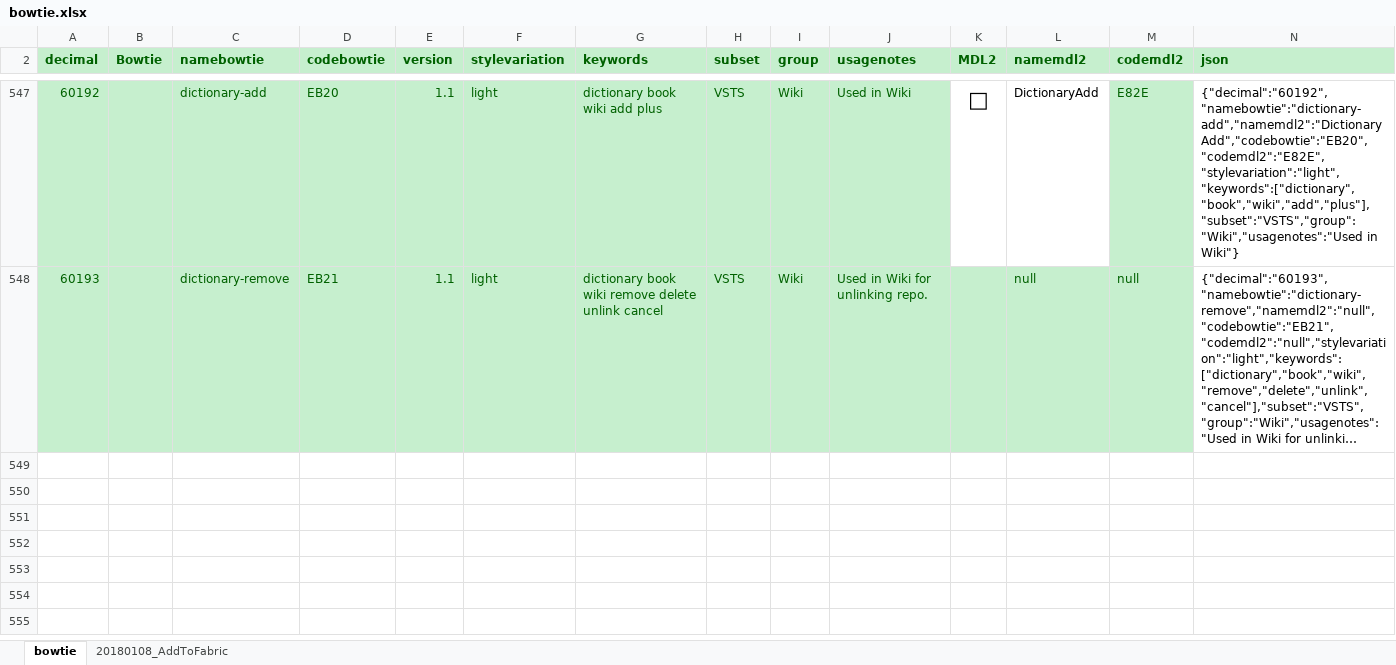
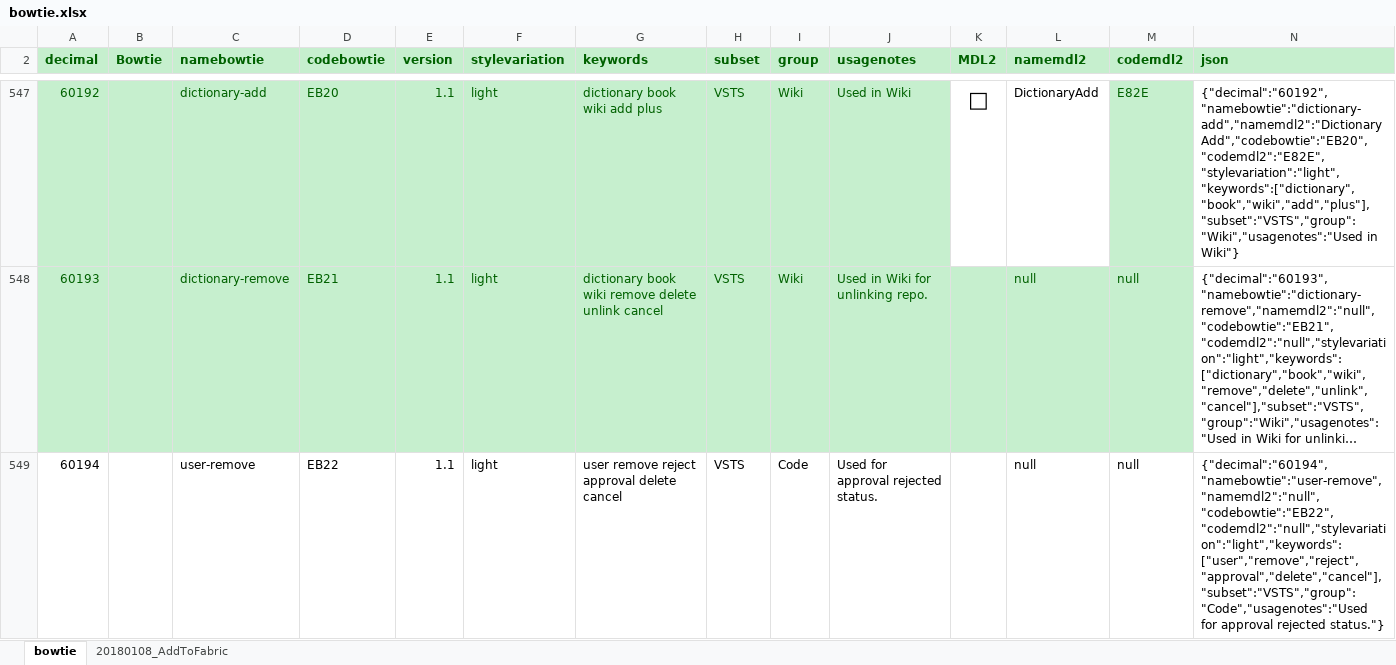
Before and after one commit to chryw/vsfi, an Excel workbook: source/bowtie.xlsx, sheet bowtie, drawn as a sheet; only a part is shown, gaps mark what is left out; long unchanged cells end in …; values as stored, in another font and other column widths than the file's, no borders; the diff names each change by its address in the sheet, - before the commit and + after, or states it on an @@ line.

```diff
--- a/source/bowtie.xlsx (sheet bowtie)
+++ b/source/bowtie.xlsx (sheet bowtie)
+row 549: 60194 |  | user-remove | EB22 | 1.1 | light | user remove reject approval delete cancel | VSTS | Code | Used for approval rejected status. |  | null | null | {"decimal":"60194","namebowtie":"user-remove","namemdl2":"null","codebowtie":"EB22","codemdl2":"null","stylevariation":"light","keywords":["user","remove","reject","approval","delete","cancel"],"subset":"VSTS","group":"Code","usagenotes":"Used for approval rejected status."}
```
Also changed, not shown: 9 other files.
